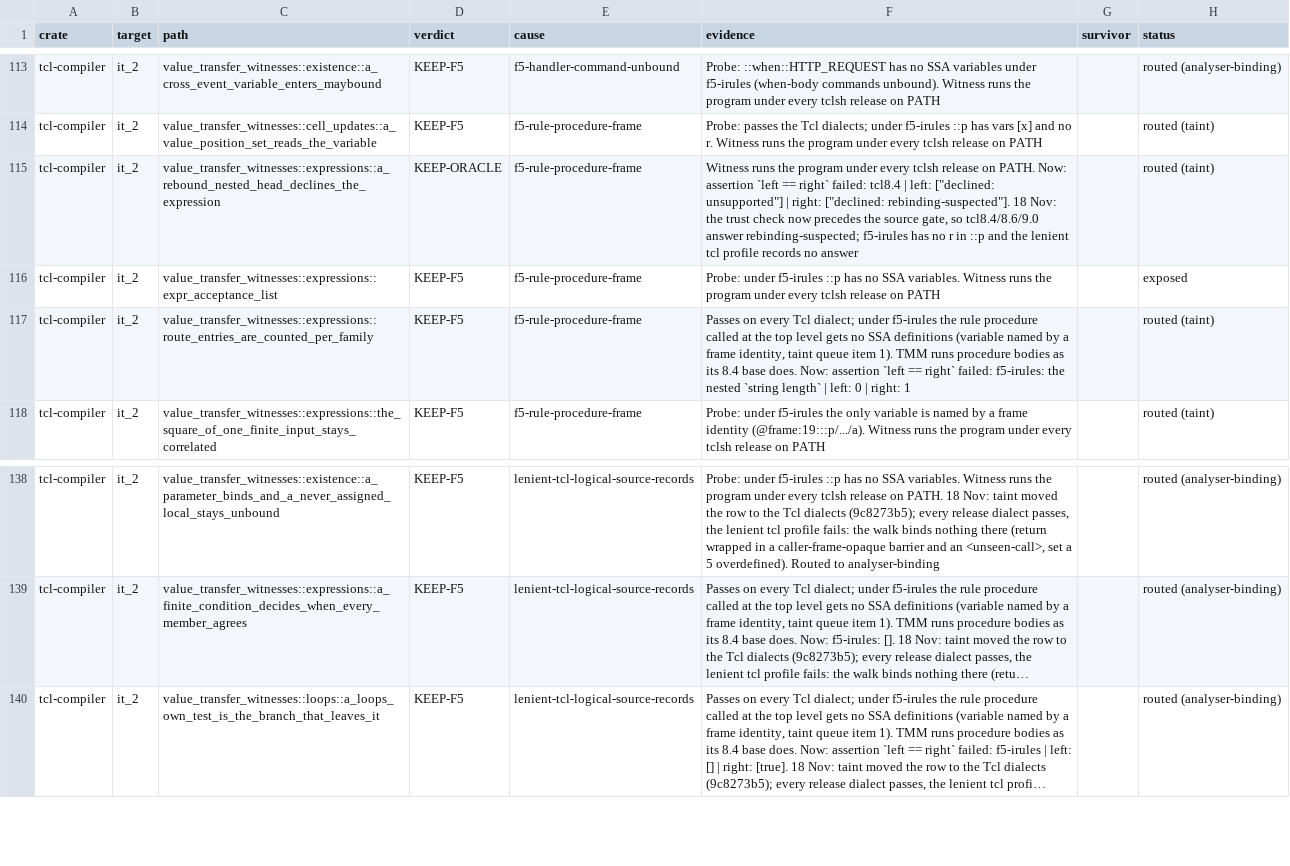
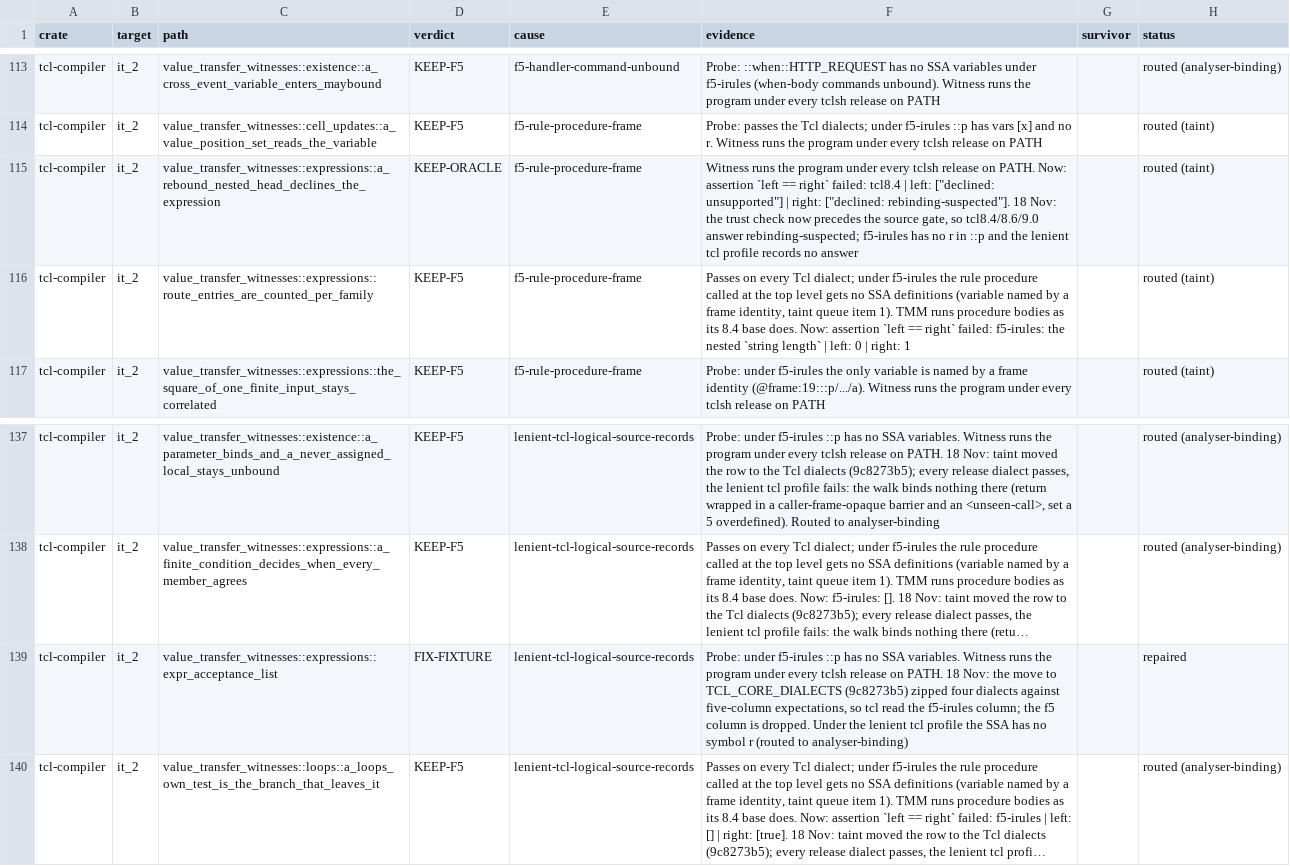
Before and after one commit to bitwisecook/tcl-lsp, a TSV file: docs/work/test-scrub/ledger/values.tsv, drawn as a sheet; only a part is shown, gaps mark what is left out; long unchanged cells end in …; removed rows and columns are numbered as before the commit, all else as after; the diff names each change by its address in the sheet, - before the commit and + after, or states it on an @@ line.

```diff
--- a/docs/work/test-scrub/ledger/values.tsv
+++ b/docs/work/test-scrub/ledger/values.tsv
-row 116: tcl-compiler | it_2 | value_transfer_witnesses::expressions::expr_acceptance_list | KEEP-F5 | f5-rule-procedure-frame | Probe: under f5-irules ::p has no SSA variables. Witness runs the program under every tclsh release on PATH |  | exposed
+row 139: tcl-compiler | it_2 | value_transfer_witnesses::expressions::expr_acceptance_list | FIX-FIXTURE | lenient-tcl-logical-source-records | Probe: under f5-irules ::p has no SSA variables. Witness runs the program under every tclsh release on PATH. 18 Nov: the move to TCL_CORE_DIALECTS (9c8273b5) zipped four dialects against five-column expectations, so tcl read the f5-irules column; the f5 column is dropped. Under the lenient tcl profile the SSA has no symbol r (routed to analyser-binding) |  | repaired
```
Also changed, not shown: 2 other files.
